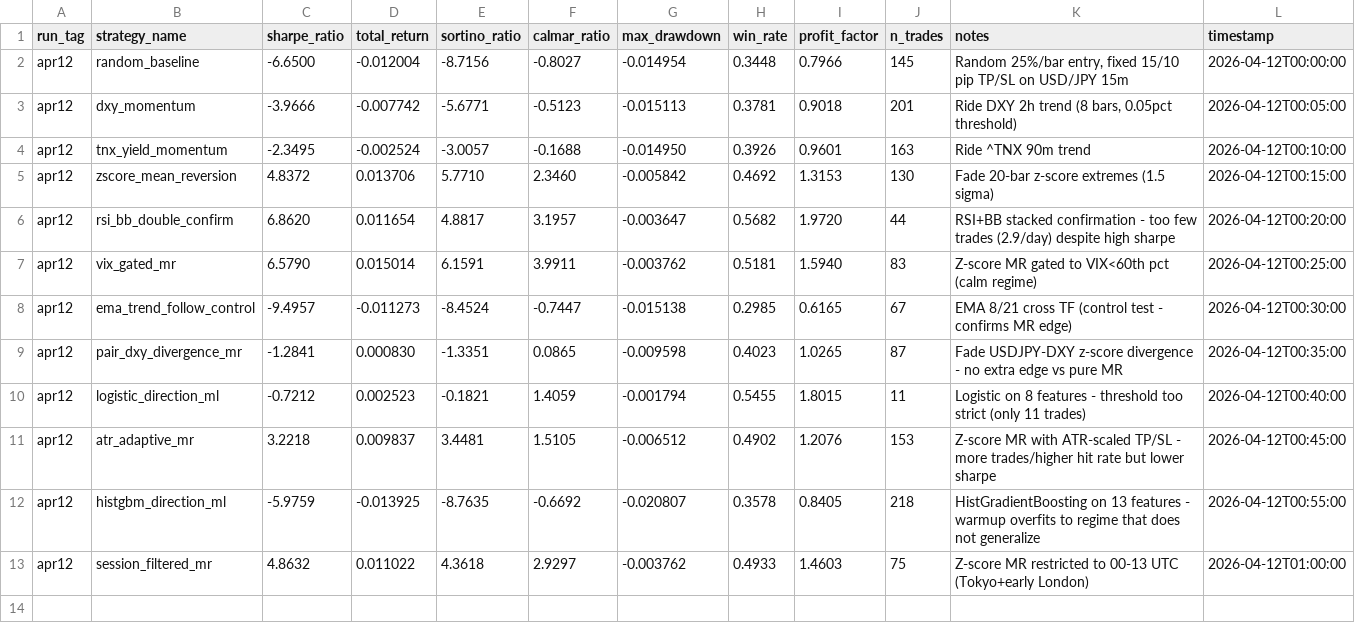
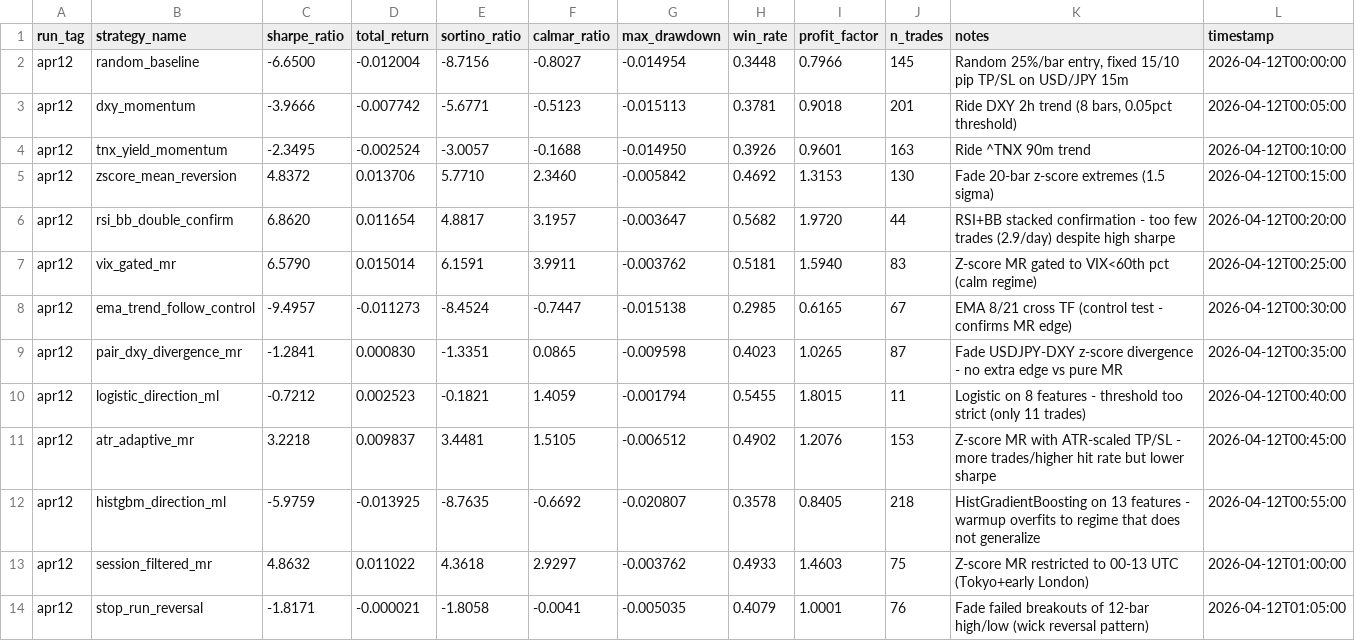
Before and after one commit to arshchawla21/autoresearch-trader, a TSV file: results.tsv, drawn as a sheet.

Commit message:
v13-stop-run: candle pattern noise | sharpe=-1.82

```diff
--- a/results.tsv
+++ b/results.tsv
@@ -13 +13,2 @@ apr12	histgbm_direction_ml	-5.9759	-0.013925	-8.7635	-0.6692	-0.020807	0.3578	0.
 apr12	session_filtered_mr	4.8632	0.011022	4.3618	2.9297	-0.003762	0.4933	1.4603	75	Z-score MR restricted to 00-13 UTC (Tokyo+early London)	2026-04-12T01:00:00
+apr12	stop_run_reversal	-1.8171	-0.000021	-1.8058	-0.0041	-0.005035	0.4079	1.0001	76	Fade failed breakouts of 12-bar high/low (wick reversal pattern)	2026-04-12T01:05:00
```
Also changed, not shown: 1 other file.
